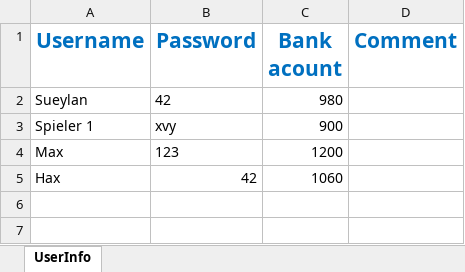
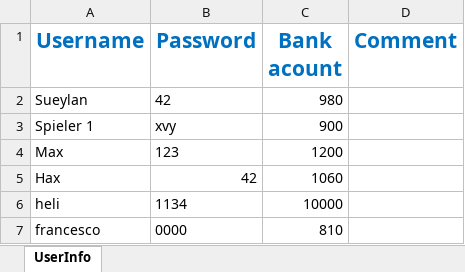
Before and after one commit to Sueylan/Meine-Programmier-Projekte, an Excel workbook: Casino Lotten/Casino Lotten Files/Info Player spreedshet.xlsx, sheet UserInfo, drawn as a sheet; values as stored, in another font and other column widths than the file's, no borders; the diff names each change by its address in the sheet, - before the commit and + after, or states it on an @@ line.

Commit message:
added bank display on slot machine, lucky cat and gitignore file. GREAT JOB SUEYLAN!

```diff
--- a/Casino Lotten/Casino Lotten Files/Info Player spreedshet.xlsx (sheet UserInfo)
+++ b/Casino Lotten/Casino Lotten Files/Info Player spreedshet.xlsx (sheet UserInfo)
+row 6: heli | 1134 | 10000
+row 7: francesco | 0000 | 810
```
Also changed, not shown: 2 other files.
